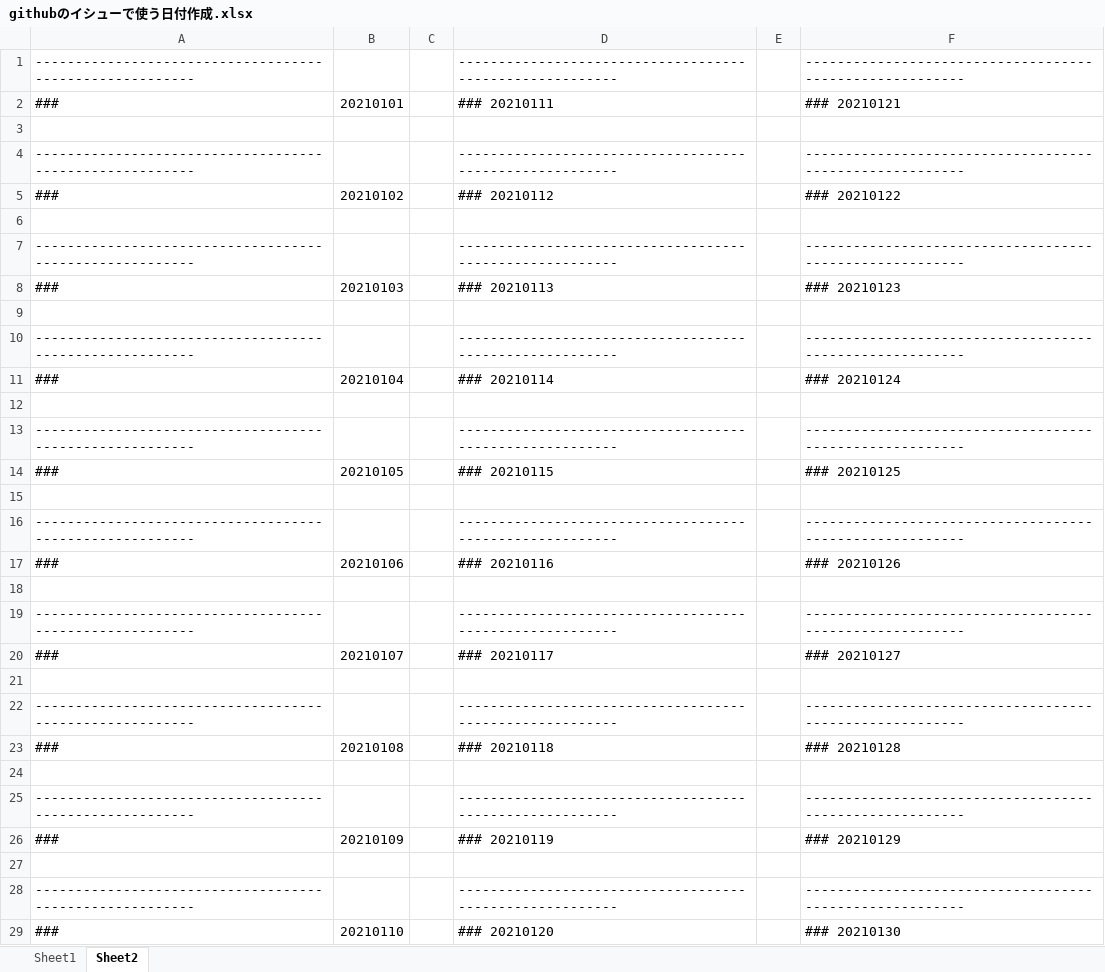
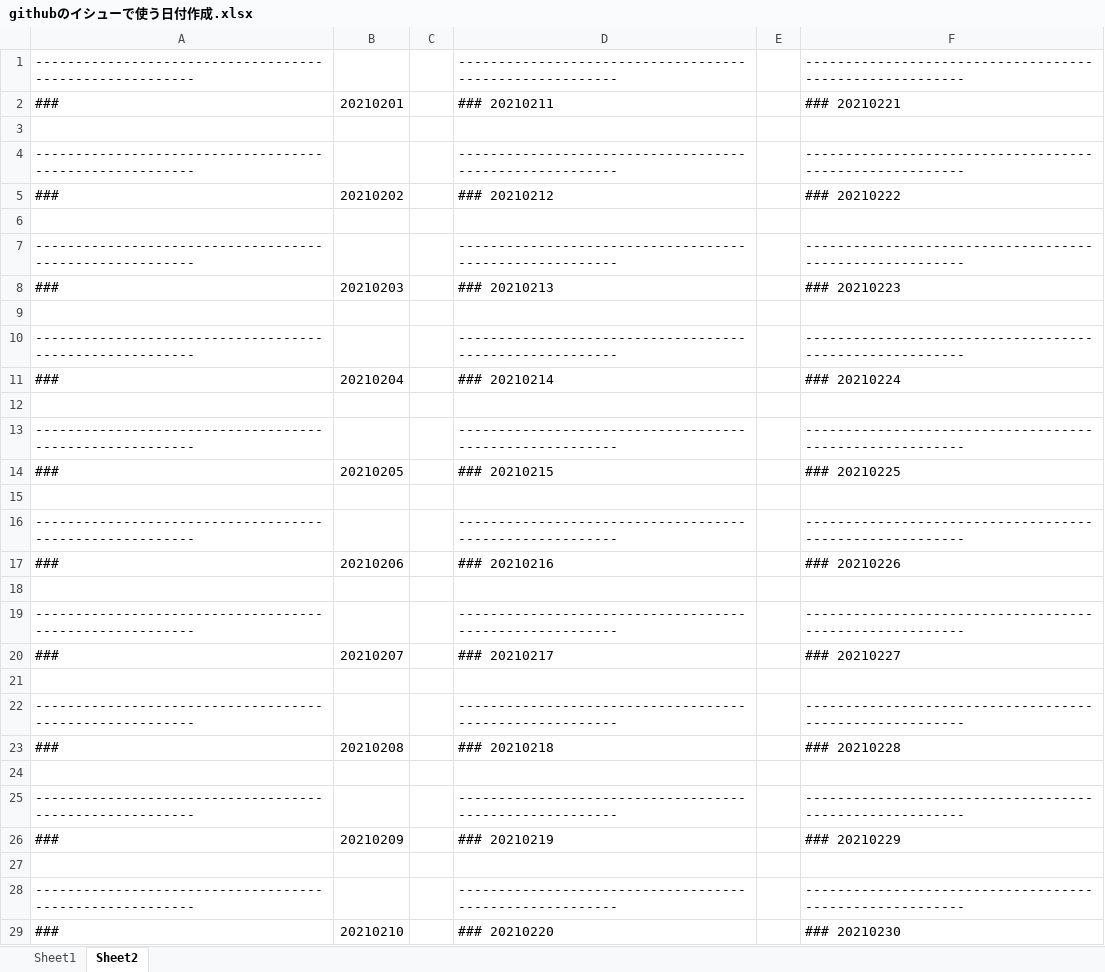
Before and after one commit to riron1206/kaggle_Cassava, an Excel workbook: other/githubのイシューで使う日付作成.xlsx, sheet Sheet2, drawn as a sheet; values as stored, in another font and other column widths than the file's, no borders; the diff names each change by its address in the sheet, - before the commit and + after, or states it on an @@ line.

```diff
--- a/other/githubのイシューで使う日付作成.xlsx (sheet Sheet2)
+++ b/other/githubのイシューで使う日付作成.xlsx (sheet Sheet2)
-B2: 20210101
+B2: 20210201
-D2: ### 20210111
+D2: ### 20210211
-F2: ### 20210121
+F2: ### 20210221
-B5: 20210102
+B5: 20210202
-D5: ### 20210112
+D5: ### 20210212
-F5: ### 20210122
+F5: ### 20210222
-B8: 20210103
+B8: 20210203
-D8: ### 20210113
+D8: ### 20210213
-F8: ### 20210123
+F8: ### 20210223
-B11: 20210104
+B11: 20210204
-D11: ### 20210114
+D11: ### 20210214
-F11: ### 20210124
+F11: ### 20210224
-B14: 20210105
+B14: 20210205
-D14: ### 20210115
+D14: ### 20210215
-F14: ### 20210125
+F14: ### 20210225
-B17: 20210106
+B17: 20210206
-D17: ### 20210116
+D17: ### 20210216
-F17: ### 20210126
+F17: ### 20210226
-B20: 20210107
+B20: 20210207
-D20: ### 20210117
+D20: ### 20210217
-F20: ### 20210127
+F20: ### 20210227
-B23: 20210108
+B23: 20210208
-D23: ### 20210118
+D23: ### 20210218
-F23: ### 20210128
+F23: ### 20210228
-B26: 20210109
+B26: 20210209
-D26: ### 20210119
+D26: ### 20210219
-F26: ### 20210129
+F26: ### 20210229
-B29: 20210110
+B29: 20210210
-D29: ### 20210120
+D29: ### 20210220
-F29: ### 20210130
+F29: ### 20210230
```
Also changed, not shown: 1 other file.
